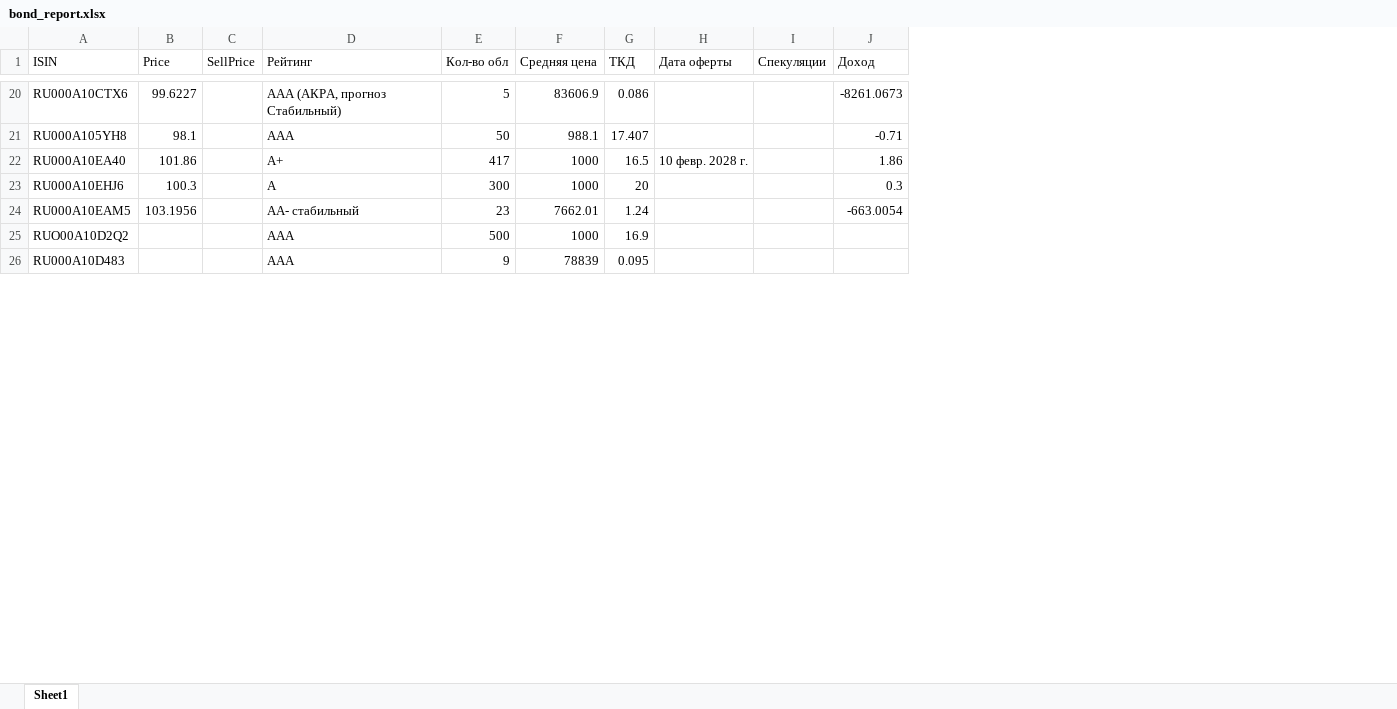
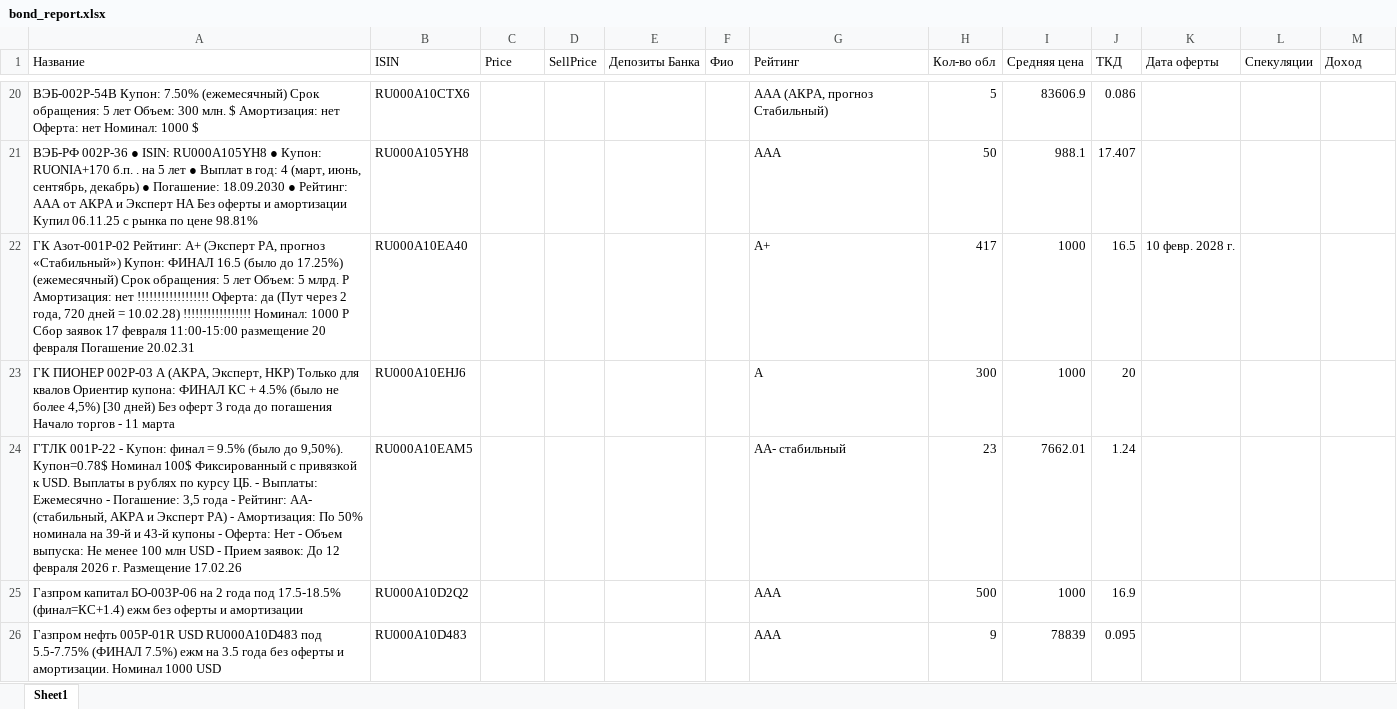
Before and after one commit to autoopen5/projects, an Excel workbook: Bonds/bond_report.xlsx, sheet Sheet1, drawn as a sheet; only a part is shown, gaps mark what is left out; values as stored, in another font and other column widths than the file's, no borders; addresses are those after the commit; the diff covers the shown part only; the diff names each change by its address in the sheet, - before the commit and + after, or states it on an @@ line.

```diff
--- a/Bonds/bond_report.xlsx (sheet Sheet1)
+++ b/Bonds/bond_report.xlsx (sheet Sheet1)
+column A (Название), rows 20-26: ВЭБ-002P-54B Купон: 7.50% (ежемесячный) Срок обращения: 5 лет Объем: 300 млн. $ Амортизация: нет Оферта: нет Номинал: 1000 $ | ВЭБ-РФ 002P-36 ● ISIN: RU000A105YH8 ● Купон: RUONIA+170 б.п. . на 5 лет ● Выплат в год: 4 (март, июнь, сентябрь, декабрь) ● Погашение: 18.09.2030 ● Рейтинг: ААA от АКРА и Эксперт НА Без оферты и амортизации Купил 06.11.25 с рынка по цене 98.81% | ГК Азот-001P-02 Рейтинг: А+ (Эксперт РА, прогноз «Стабильный») Купон: ФИНАЛ 16.5 (было до 17.25%) (ежемесячный) Срок обращения: 5 лет Объем: 5 млрд. Р Амортизация: нет !!!!!!!!!!!!!!!!!! Оферта: да (Пут через 2 года, 720 дней = 10.02.28) !!!!!!!!!!!!!!!!! Номинал: 1000 Р Сбор заявок 17 февраля 11:00-15:00 размещение 20 февраля Погашение 20.02.31 | ГК ПИОНЕР 002P-03 А (АКРА, Эксперт, НКР) Только для квалов Ориентир купона: ФИНАЛ КС + 4.5% (было не более 4,5%) [30 дней) Без оферт 3 года до погашения Начало торгов - 11 марта | ГТЛК 001Р-22 - Купон: финал = 9.5% (было до 9,50%). Купон=0.78$ Номинал 100$ Фиксированный с привязкой к USD. Выплаты в рублях по курсу ЦБ. - Выплаты: Ежемесячно - Погашение: 3,5 года - Рейтинг: АА- (стабильный, АКРА и Эксперт РА) - Амортизация: По 50% номинала на 39-й и 43-й купоны - Оферта: Нет - Объем выпуска: Не менее 100 млн USD - Прием заявок: До 12 февраля 2026 г. Размещение 17.02.26 | Газпром капитал БО-003Р-06 на 2 года под 17.5-18.5% (финал=КС+1.4) ежм без оферты и амортизации | Газпром нефть 005P-01R USD RU000A10D483 под 5.5-7.75% (ФИНАЛ 7.5%) ежм на 3.5 года без оферты и амортизации. Номинал 1000 USD
+column E (Депозиты Банка), empty
+column F (Фио), empty
-C20 (Price): 99.6227
+C20 (Price): (empty)
-M20 (Доход): -8261.0673
+M20 (Доход): (empty)
-C21 (Price): 98.1
+C21 (Price): (empty)
-M21 (Доход): -0.71
+M21 (Доход): (empty)
-C22 (Price): 101.86
+C22 (Price): (empty)
-M22 (Доход): 1.86
+M22 (Доход): (empty)
-C23 (Price): 100.3
+C23 (Price): (empty)
-M23 (Доход): 0.3
+M23 (Доход): (empty)
-C24 (Price): 103.1956
+C24 (Price): (empty)
-M24 (Доход): -663.0054
+M24 (Доход): (empty)
-B25 (ISIN): RUO00A10D2Q2
+B25 (ISIN): RU000A10D2Q2
```
Also changed, not shown: 127 edited cells elsewhere in this sheet, Bonds/bonds.xlsx, 2 other files.
